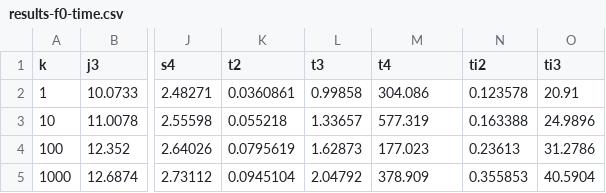
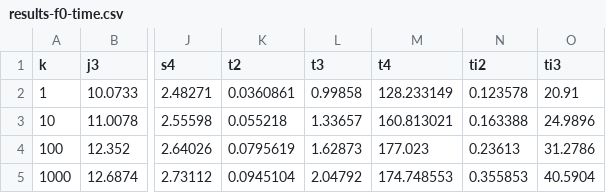
Before and after one commit to asugomez/qdags, a CSV file: runqueries/outputs/ranked/louds/optimalOrder/results-f0-time.csv, drawn as a sheet; only a part is shown, gaps mark what is left out; the diff names each change by its address in the sheet, - before the commit and + after, or states it on an @@ line.

```diff
--- a/runqueries/outputs/ranked/louds/optimalOrder/results-f0-time.csv
+++ b/runqueries/outputs/ranked/louds/optimalOrder/results-f0-time.csv
-M2 (t4): 304.086
+M2 (t4): 128.233149
-M3 (t4): 577.319
+M3 (t4): 160.813021
-M5 (t4): 378.909
+M5 (t4): 174.748553
```
Also changed, not shown: runqueries/outputs/ranked/dfuds/backtracking/results-f0-time.csv, runqueries/outputs/ranked/dfuds/optimalOrder/results-f0-time.csv, 2 other files.
